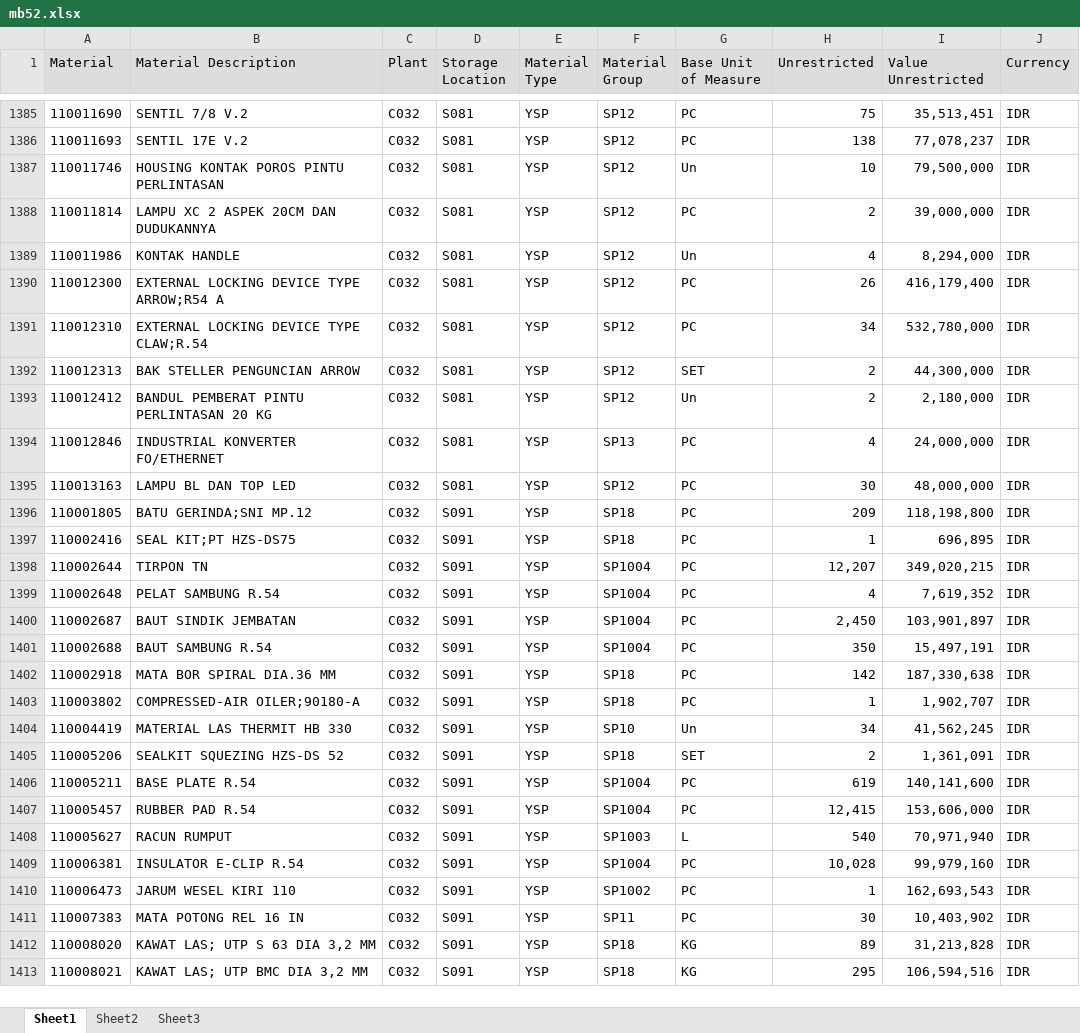
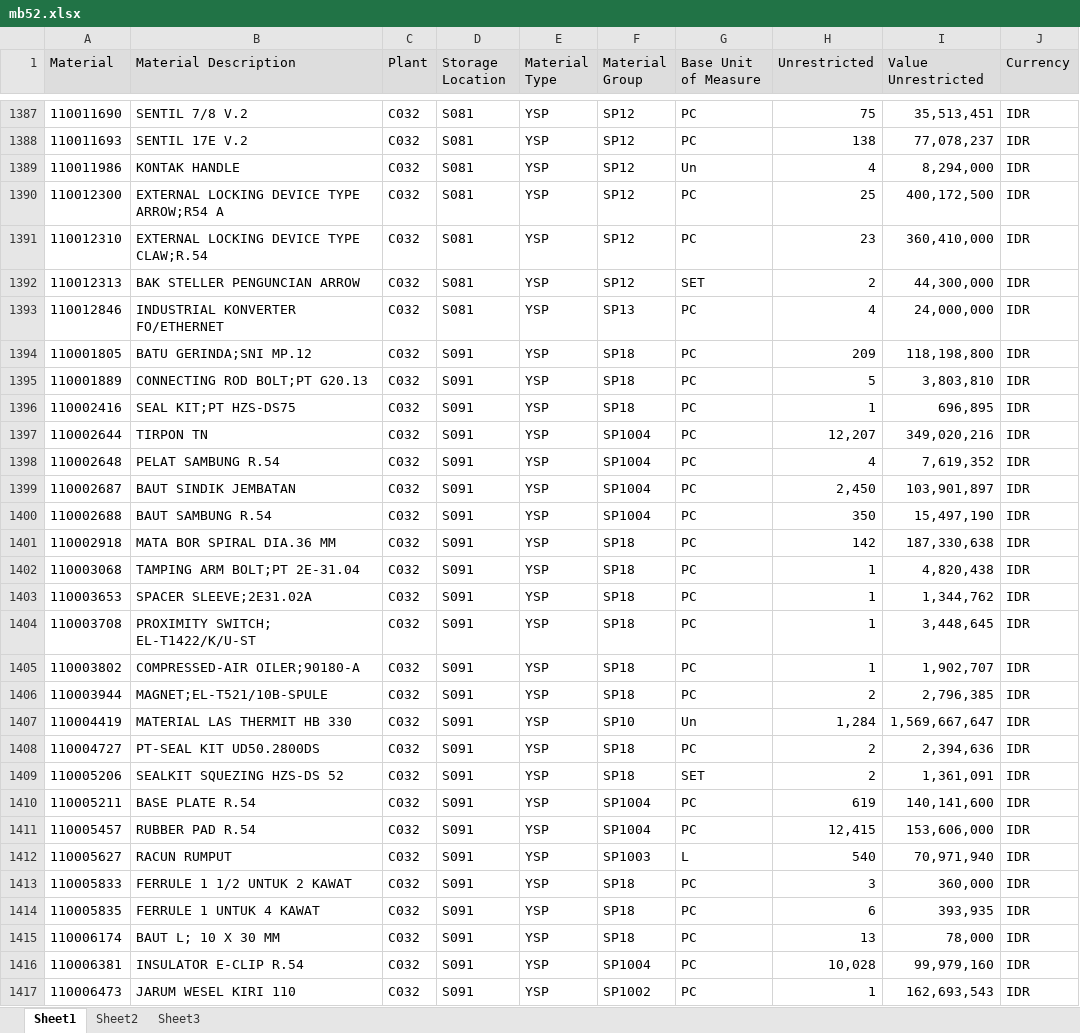
Before and after one commit to sanusizulfirmanlubis/mb52-data, an Excel workbook: data/mb52.xlsx, sheet Sheet1, drawn as a sheet; only a part is shown, gaps mark what is left out; the shorter side is filled out with more unchanged rows; values as stored, in another font and other column widths than the file's, no borders; removed rows and columns are numbered as before the commit, all else as after; the diff covers the shown part only; the diff names each change by its address in the sheet, - before the commit and + after, or states it on an @@ line.

```diff
--- a/data/mb52.xlsx (sheet Sheet1)
+++ b/data/mb52.xlsx (sheet Sheet1)
-row 1387: 110011746 | HOUSING KONTAK POROS PINTU PERLINTASAN | C032 | S081 | YSP | SP12 | Un | 10 | 79,500,000 | IDR
-row 1388: 110011814 | LAMPU XC 2 ASPEK 20CM DAN DUDUKANNYA | C032 | S081 | YSP | SP12 | PC | 2 | 39,000,000 | IDR
-H1390 (Unrestricted): 26
+H1390 (Unrestricted): 25
-I1390 (Value Unrestricted): 416,179,400
+I1390 (Value Unrestricted): 400,172,500
-H1391 (Unrestricted): 34
+H1391 (Unrestricted): 23
-I1391 (Value Unrestricted): 532,780,000
+I1391 (Value Unrestricted): 360,410,000
-row 1393: 110012412 | BANDUL PEMBERAT PINTU PERLINTASAN 20 KG | C032 | S081 | YSP | SP12 | Un | 2 | 2,180,000 | IDR
-row 1395: 110013163 | LAMPU BL DAN TOP LED | C032 | S081 | YSP | SP12 | PC | 30 | 48,000,000 | IDR
+row 1395: 110001889 | CONNECTING ROD BOLT;PT G20.13 | C032 | S091 | YSP | SP18 | PC | 5 | 3,803,810 | IDR
-I1397 (Value Unrestricted): 349,020,215
+I1397 (Value Unrestricted): 349,020,216
-I1400 (Value Unrestricted): 15,497,191
+I1400 (Value Unrestricted): 15,497,190
+row 1402: 110003068 | TAMPING ARM BOLT;PT 2E-31.04 | C032 | S091 | YSP | SP18 | PC | 1 | 4,820,438 | IDR
+row 1403: 110003653 | SPACER SLEEVE;2E31.02A | C032 | S091 | YSP | SP18 | PC | 1 | 1,344,762 | IDR
+row 1404: 110003708 | PROXIMITY SWITCH; EL-T1422/K/U-ST | C032 | S091 | YSP | SP18 | PC | 1 | 3,448,645 | IDR
+row 1406: 110003944 | MAGNET;EL-T521/10B-SPULE | C032 | S091 | YSP | SP18 | PC | 2 | 2,796,385 | IDR
-H1407 (Unrestricted): 34
+H1407 (Unrestricted): 1,284
-I1407 (Value Unrestricted): 41,562,245
+I1407 (Value Unrestricted): 1,569,667,647
+row 1408: 110004727 | PT-SEAL KIT UD50.2800DS | C032 | S091 | YSP | SP18 | PC | 2 | 2,394,636 | IDR
+row 1413: 110005833 | FERRULE 1 1/2 UNTUK 2 KAWAT | C032 | S091 | YSP | SP18 | PC | 3 | 360,000 | IDR
+row 1414: 110005835 | FERRULE 1 UNTUK 4 KAWAT | C032 | S091 | YSP | SP18 | PC | 6 | 393,935 | IDR
+row 1415: 110006174 | BAUT L; 10 X 30 MM | C032 | S091 | YSP | SP18 | PC | 13 | 78,000 | IDR
```
Also changed, not shown: 88 added rows, 73 removed rows and 154 edited cells elsewhere in this sheet.
